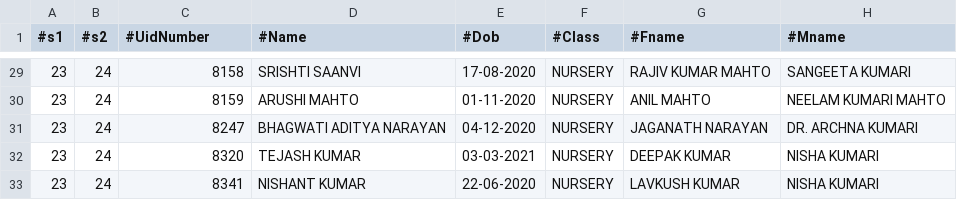
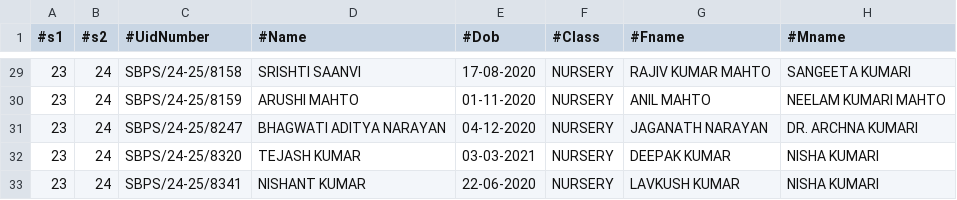
Before and after one commit to tanmoy-das-sbu/python_automation, a CSV file: students.csv, drawn as a sheet; only a part is shown, gaps mark what is left out; the diff covers the shown part only; the diff names each change by its address in the sheet, - before the commit and + after, or states it on an @@ line.

```diff
--- a/students.csv
+++ b/students.csv
-C29 (#UidNumber): 8158
+C29 (#UidNumber): SBPS/24-25/8158
-C30 (#UidNumber): 8159
+C30 (#UidNumber): SBPS/24-25/8159
-C31 (#UidNumber): 8247
+C31 (#UidNumber): SBPS/24-25/8247
-C32 (#UidNumber): 8320
+C32 (#UidNumber): SBPS/24-25/8320
-C33 (#UidNumber): 8341
+C33 (#UidNumber): SBPS/24-25/8341
```
Also changed, not shown: 30 edited cells elsewhere in this file, 33 other files.
